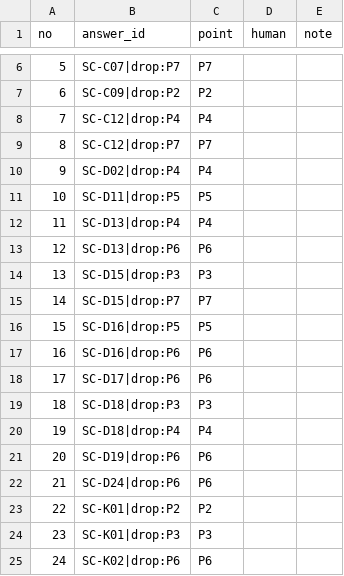
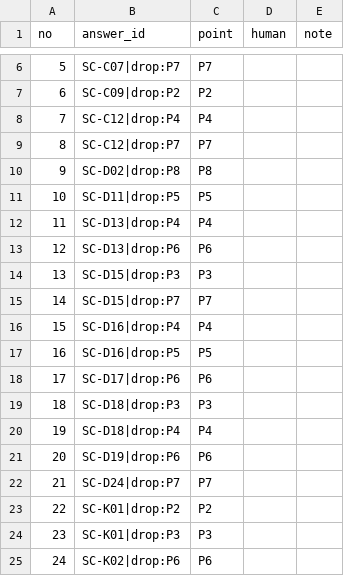
Before and after one commit to qianqiuqiu/Telecom_OM_LLM_Evaluation, a CSV file: data/scenarios/judge_probes/spotcheck_drop.csv, drawn as a sheet; only a part is shown, gaps mark what is left out.

Commit message:
Re-map probes after v3 scenario fixes, close all reference gaps

```diff
--- a/data/scenarios/judge_probes/spotcheck_drop.csv
+++ b/data/scenarios/judge_probes/spotcheck_drop.csv
@@ -9,3 +9,3 @@ no,answer_id,point,human,note
 8,SC-C12|drop:P7,P7,,
-9,SC-D02|drop:P4,P4,,
+9,SC-D02|drop:P8,P8,,
 10,SC-D11|drop:P5,P5,,
@@ -15,4 +15,4 @@ no,answer_id,point,human,note
 14,SC-D15|drop:P7,P7,,
-15,SC-D16|drop:P5,P5,,
-16,SC-D16|drop:P6,P6,,
+15,SC-D16|drop:P4,P4,,
+16,SC-D16|drop:P5,P5,,
 17,SC-D17|drop:P6,P6,,
@@ -21,3 +21,3 @@ no,answer_id,point,human,note
 20,SC-D19|drop:P6,P6,,
-21,SC-D24|drop:P6,P6,,
+21,SC-D24|drop:P7,P7,,
 22,SC-K01|drop:P2,P2,,
```
Also changed, not shown: 4 other files.
